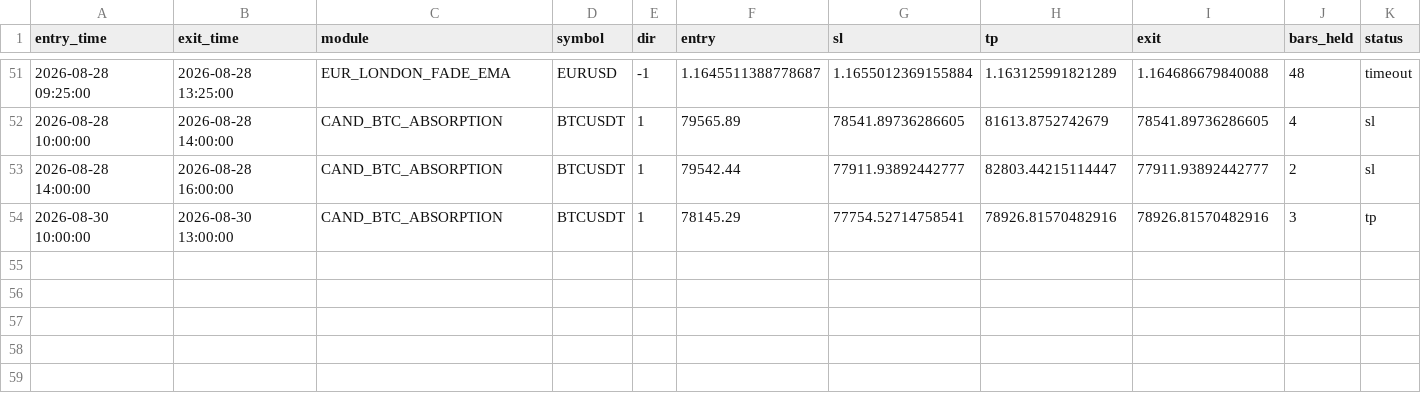
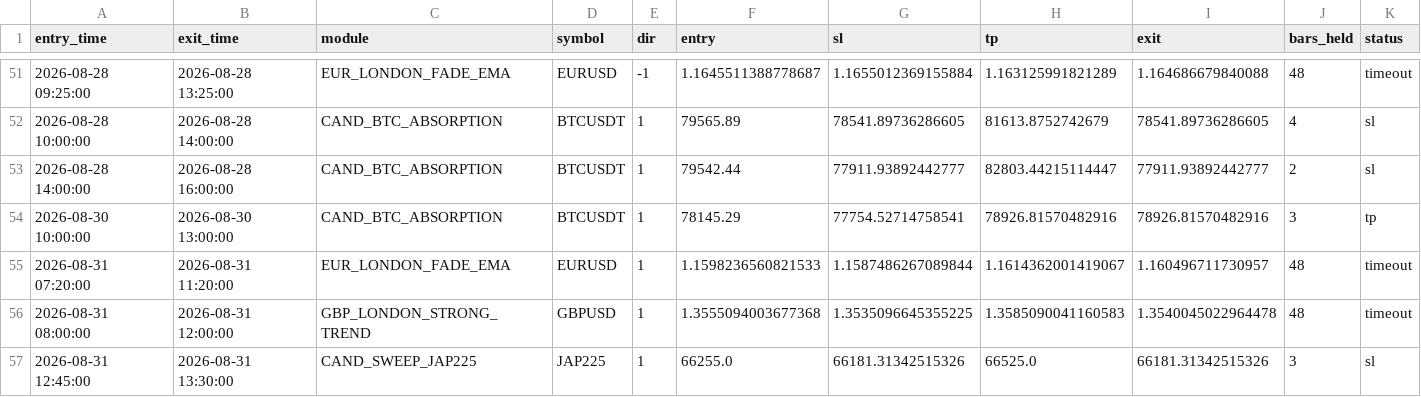
Before and after one commit to alplion890/borsa-signalbot, a CSV file: strategy-lab/outputs/intraday/forward_ea/cloud_ledger.csv, drawn as a sheet; only a part is shown, gaps mark what is left out; rows hold the shown columns only; the diff names each change by its address in the sheet, - before the commit and + after, or states it on an @@ line.

```diff
--- a/strategy-lab/outputs/intraday/forward_ea/cloud_ledger.csv
+++ b/strategy-lab/outputs/intraday/forward_ea/cloud_ledger.csv
+row 55: 2026-08-31 07:20:00 | 2026-08-31 11:20:00 | EUR_LONDON_FADE_EMA | EURUSD | 1 | 1.1598236560821533 | 1.1587486267089844 | 1.1614362001419067 | 1.160496711730957 | 48 | timeout
+row 56: 2026-08-31 08:00:00 | 2026-08-31 12:00:00 | GBP_LONDON_STRONG_TREND | GBPUSD | 1 | 1.3555094003677368 | 1.3535096645355225 | 1.3585090041160583 | 1.3540045022964478 | 48 | timeout
+row 57: 2026-08-31 12:45:00 | 2026-08-31 13:30:00 | CAND_SWEEP_JAP225 | JAP225 | 1 | 66255.0 | 66181.31342515326 | 66525.0 | 66181.31342515326 | 3 | sl
```
Also changed, not shown: 1 other file.
